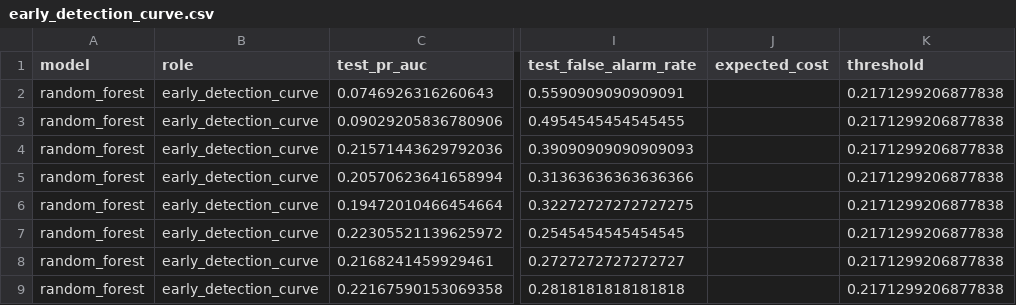
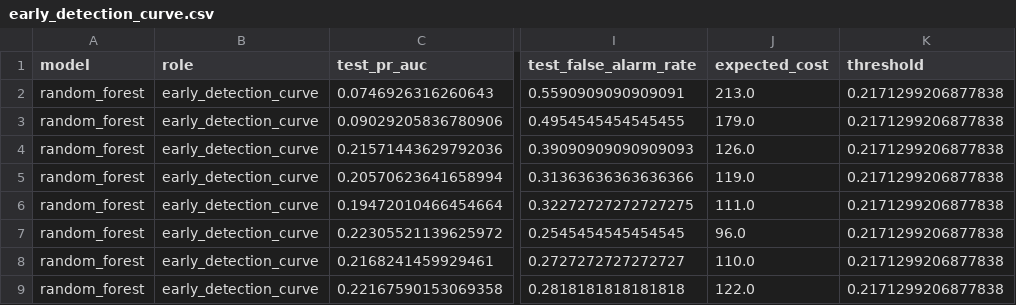
Before and after one commit to virgil-castillo/semiconductor-yield-root-cause, a CSV file: reports/early_detection_curve.csv, drawn as a sheet; only a part is shown, gaps mark what is left out; the diff names each change by its address in the sheet, - before the commit and + after, or states it on an @@ line.

Commit message:
fix(early-detection): report holdout expected costs

```diff
--- a/reports/early_detection_curve.csv
+++ b/reports/early_detection_curve.csv
-J2 (expected_cost): (empty)
+J2 (expected_cost): 213.0
-J3 (expected_cost): (empty)
+J3 (expected_cost): 179.0
-J4 (expected_cost): (empty)
+J4 (expected_cost): 126.0
-J5 (expected_cost): (empty)
+J5 (expected_cost): 119.0
-J6 (expected_cost): (empty)
+J6 (expected_cost): 111.0
-J7 (expected_cost): (empty)
+J7 (expected_cost): 96.0
-J8 (expected_cost): (empty)
+J8 (expected_cost): 110.0
-J9 (expected_cost): (empty)
+J9 (expected_cost): 122.0
```
Also changed, not shown: reports/early_detection_comparison.csv, 5 other files.
